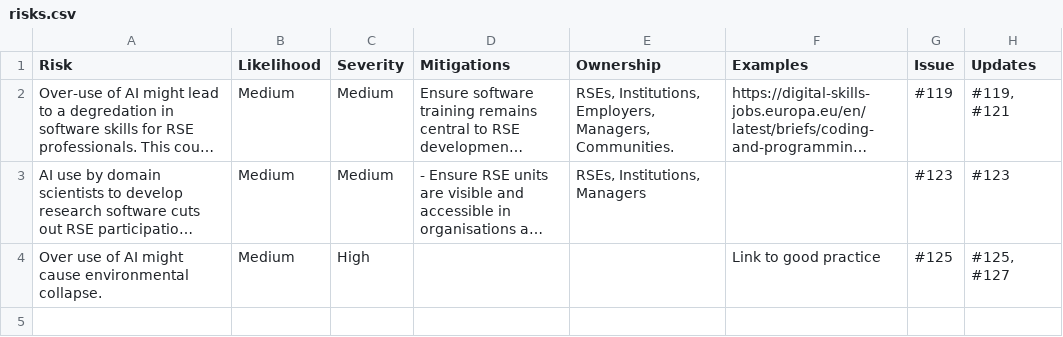
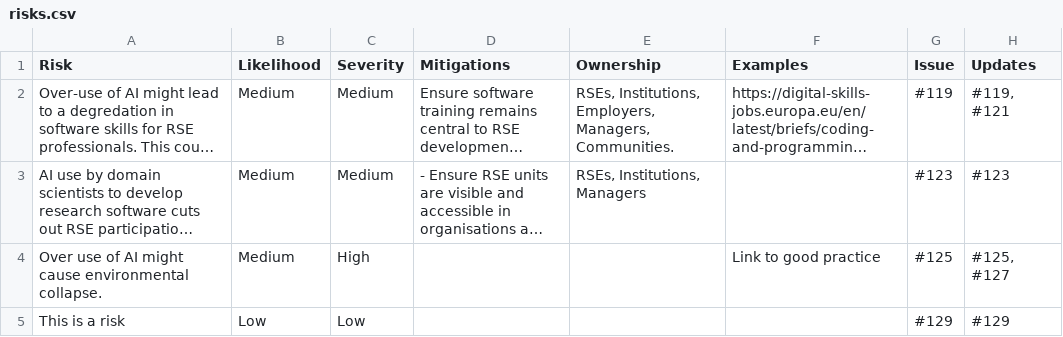
Before and after one commit to jshng-glasgow/SSI-Responsbile-AI-Risk-Register, a CSV file: register/risks.csv, drawn as a sheet; long unchanged cells end in …; the diff names each change by its address in the sheet, - before the commit and + after, or states it on an @@ line.

```diff
--- a/register/risks.csv
+++ b/register/risks.csv
+row 5: This is a risk | Low | Low |  |  |  | #129 | #129
```
